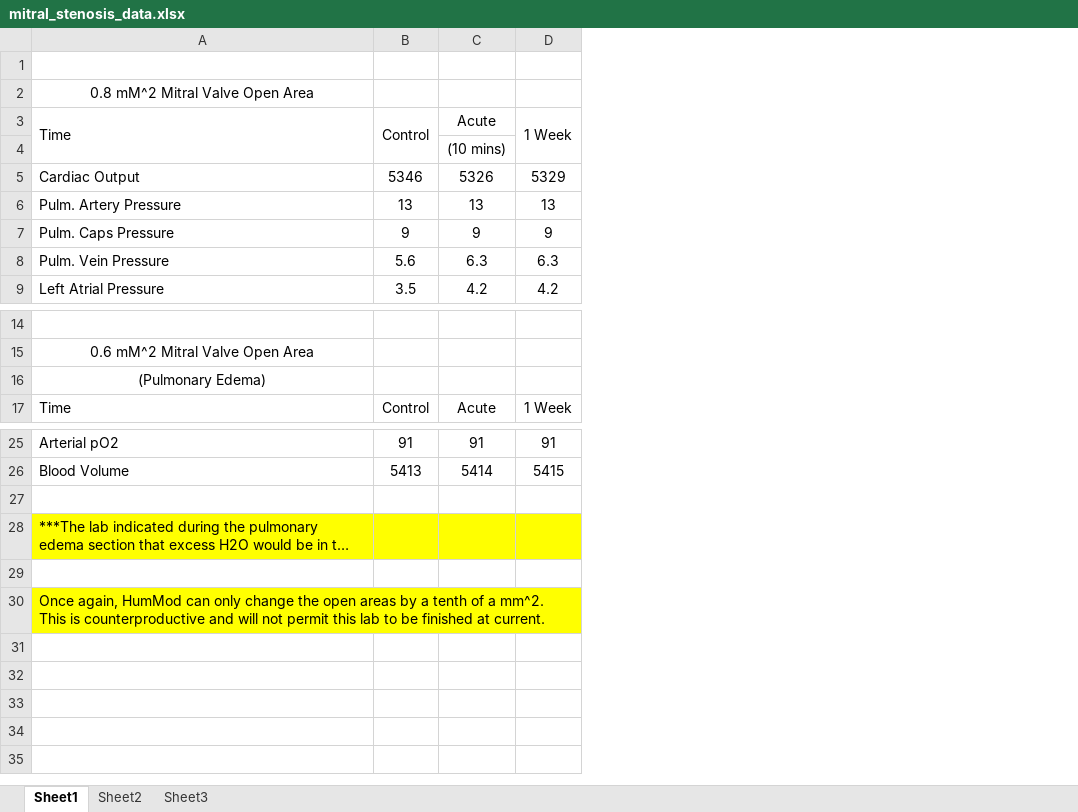
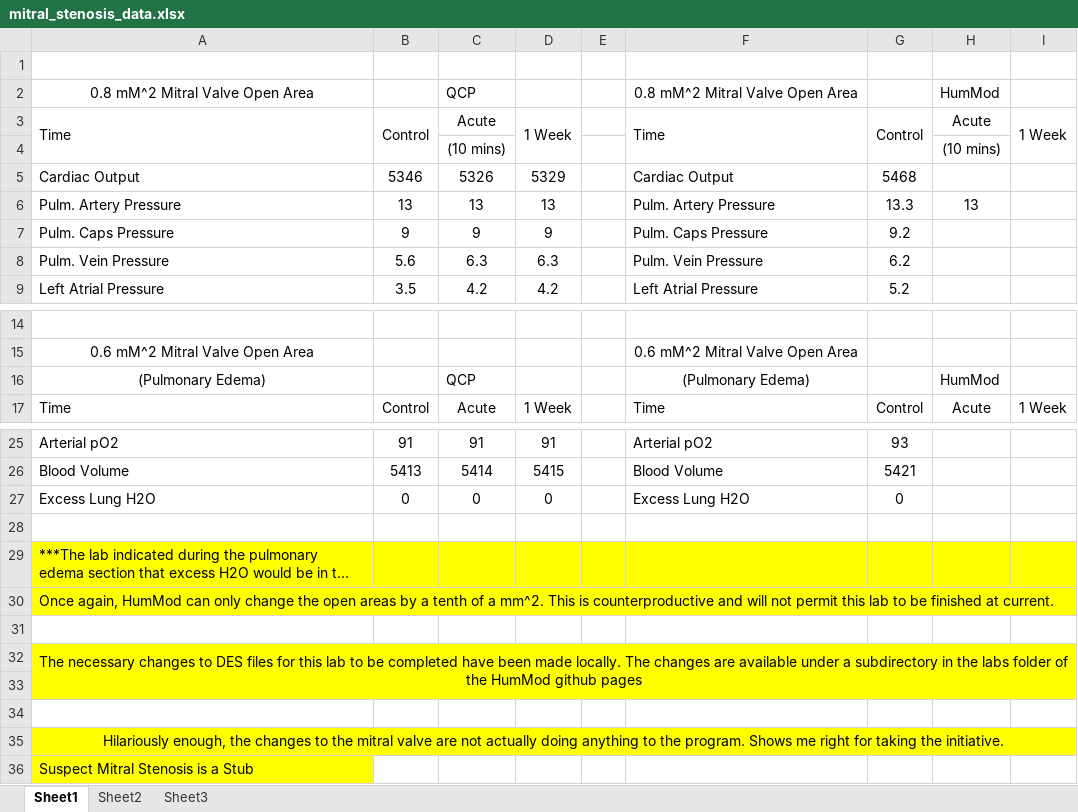
Before and after one commit to HumMod/labs, an Excel workbook: 28_mirtral_stenosis/mitral_stenosis_data.xlsx, sheet Sheet1, drawn as a sheet; only a part is shown, gaps mark what is left out; long unchanged cells end in …; values as stored, in another font and other column widths than the file's, no borders; addresses are those after the commit; the diff names each change by its address in the sheet, - before the commit and + after, or states it on an @@ line.

Commit message:
Adding Some HumMod data and notes to Lab 28. Suspect that mitral stenosis is a stub in HumMod. No changes of note are ocurring.

```diff
--- a/28_mirtral_stenosis/mitral_stenosis_data.xlsx (sheet Sheet1)
+++ b/28_mirtral_stenosis/mitral_stenosis_data.xlsx (sheet Sheet1)
+column E, empty
+column F, rows 2-9: 0.8 mM^2 Mitral Valve Open Area | Time |  | Cardiac Output | Pulm. Artery Pressure | Pulm. Caps Pressure | Pulm. Vein Pressure | Left Atrial Pressure; rows 15-17: 0.6 mM^2 Mitral Valve Open Area | (Pulmonary Edema) | Time; rows 25-26: Arterial pO2 | Blood Volume
+column G, rows 3-9: Control |  | 5468 | 13.3 | 9.2 | 6.2 | 5.2; row 17: Control; rows 25-26: 93 | 5421
+column H, rows 2-6: HumMod | Acute | (10 mins) |  | 13; rows 16-17: HumMod | Acute
+column I, row 3: 1 Week; row 17: 1 Week
-C2: (empty)
+C2: QCP
-C16: (empty)
+C16: QCP
+row 27: Excess Lung H2O | 0 | 0 | 0 |  | Excess Lung H2O | 0
+row 30: Once again, HumMod can only change the open areas by a tenth of a mm^2. This is counterproductive and will not permit this lab to be finished at current.
-A32: Once again, HumMod can only change the open areas by a tenth of a mm^2. This is counterproductive and will not permit this lab to be finished at current.
+A32: The necessary changes to DES files for this lab to be completed have been made locally. The changes are available under a subdirectory in the labs folder of the HumMod github pages
-A32 alignment: left
+A32 alignment: center
+row 33: (empty)
+row 34: (empty)
+row 35: Hilariously enough, the changes to the mitral valve are not actually doing anything to the program. Shows me right for taking the initiative.
+row 36: Suspect Mitral Stenosis is a Stub
```
Also changed, not shown: 1 other file.
